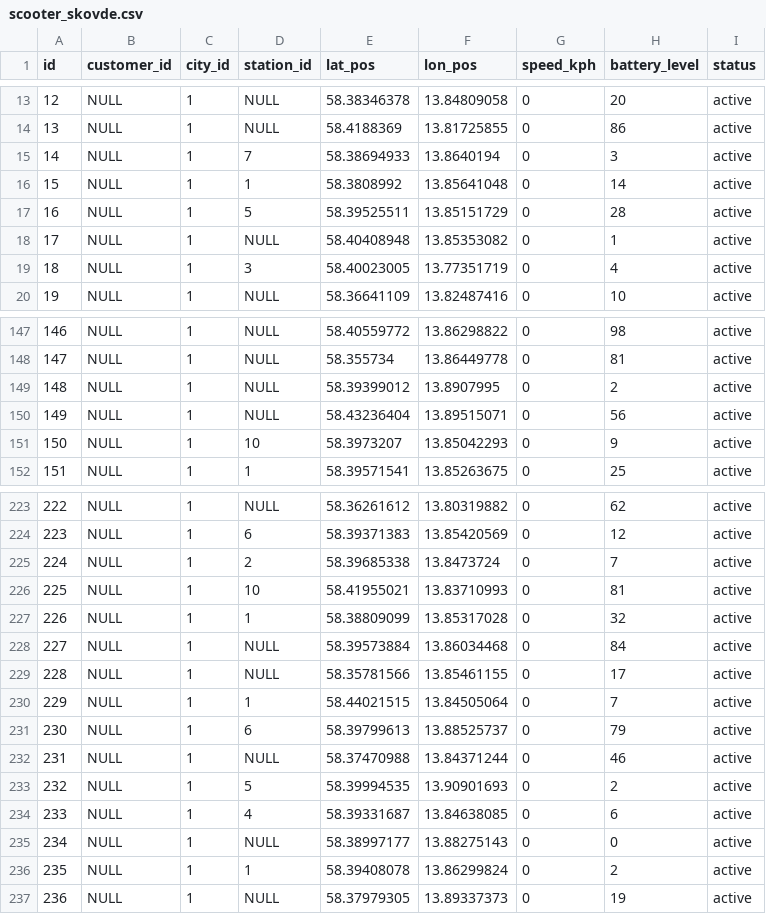
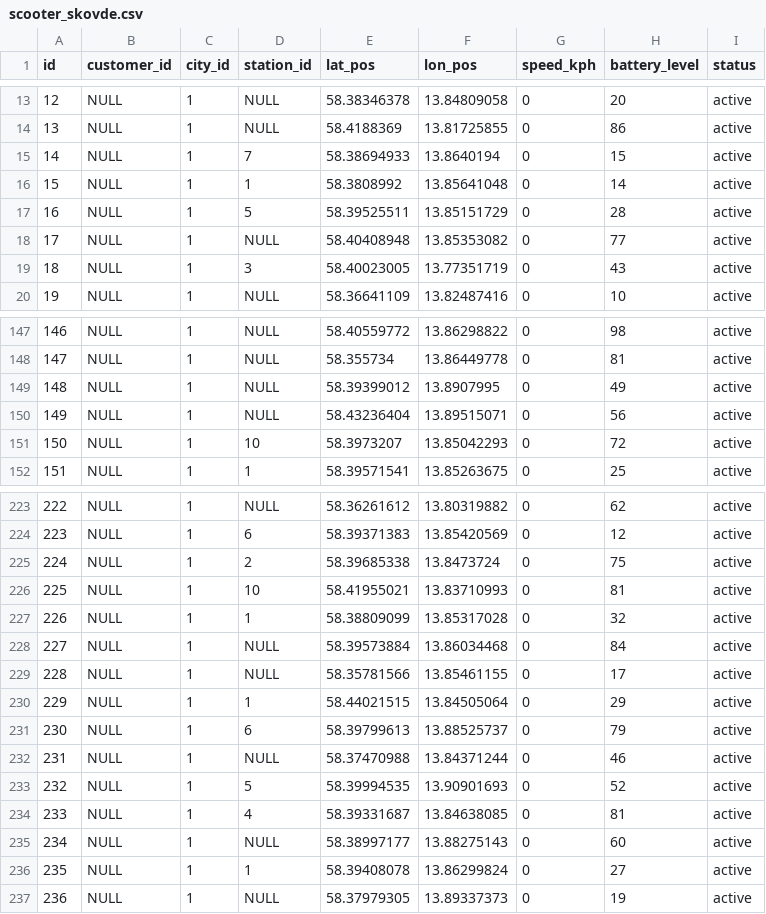
Before and after one commit to joki20/pattern-db, a CSV file: sql-scripts/scooter_skovde.csv, drawn as a sheet; only a part is shown, gaps mark what is left out; the diff covers the shown part only.

Commit message:
ingen scooter har lägre batterinivå än 10, dvs är active

```diff
--- a/sql-scripts/scooter_skovde.csv
+++ b/sql-scripts/scooter_skovde.csv
@@ -14,7 +14,7 @@ id,customer_id,city_id,station_id,lat_pos,lon_pos,speed_kph,battery_level,status
 13,NULL,1,NULL,58.4188369,13.81725855,0,86,active
-14,NULL,1,7,58.38694933,13.8640194,0,3,active
+14,NULL,1,7,58.38694933,13.8640194,0,15,active
 15,NULL,1,1,58.3808992,13.85641048,0,14,active
 16,NULL,1,5,58.39525511,13.85151729,0,28,active
-17,NULL,1,NULL,58.40408948,13.85353082,0,1,active
-18,NULL,1,3,58.40023005,13.77351719,0,4,active
+17,NULL,1,NULL,58.40408948,13.85353082,0,77,active
+18,NULL,1,3,58.40023005,13.77351719,0,43,active
 19,NULL,1,NULL,58.36641109,13.82487416,0,10,active
@@ -148,5 +148,5 @@ id,customer_id,city_id,station_id,lat_pos,lon_pos,speed_kph,battery_level,status
 147,NULL,1,NULL,58.355734,13.86449778,0,81,active
-148,NULL,1,NULL,58.39399012,13.8907995,0,2,active
+148,NULL,1,NULL,58.39399012,13.8907995,0,49,active
 149,NULL,1,NULL,58.43236404,13.89515071,0,56,active
-150,NULL,1,10,58.3973207,13.85042293,0,9,active
+150,NULL,1,10,58.3973207,13.85042293,0,72,active
 151,NULL,1,1,58.39571541,13.85263675,0,25,active
@@ -224,3 +224,3 @@ id,customer_id,city_id,station_id,lat_pos,lon_pos,speed_kph,battery_level,status
 223,NULL,1,6,58.39371383,13.85420569,0,12,active
-224,NULL,1,2,58.39685338,13.8473724,0,7,active
+224,NULL,1,2,58.39685338,13.8473724,0,75,active
 225,NULL,1,10,58.41955021,13.83710993,0,81,active
@@ -229,9 +229,9 @@ id,customer_id,city_id,station_id,lat_pos,lon_pos,speed_kph,battery_level,status
 228,NULL,1,NULL,58.35781566,13.85461155,0,17,active
-229,NULL,1,1,58.44021515,13.84505064,0,7,active
+229,NULL,1,1,58.44021515,13.84505064,0,29,active
 230,NULL,1,6,58.39799613,13.88525737,0,79,active
 231,NULL,1,NULL,58.37470988,13.84371244,0,46,active
-232,NULL,1,5,58.39994535,13.90901693,0,2,active
-233,NULL,1,4,58.39331687,13.84638085,0,6,active
-234,NULL,1,NULL,58.38997177,13.88275143,0,0,active
-235,NULL,1,1,58.39408078,13.86299824,0,2,active
+232,NULL,1,5,58.39994535,13.90901693,0,52,active
+233,NULL,1,4,58.39331687,13.84638085,0,81,active
+234,NULL,1,NULL,58.38997177,13.88275143,0,60,active
+235,NULL,1,1,58.39408078,13.86299824,0,27,active
 236,NULL,1,NULL,58.37979305,13.89337373,0,19,active
```
Also changed, not shown: 16 edited cells elsewhere in this file.
